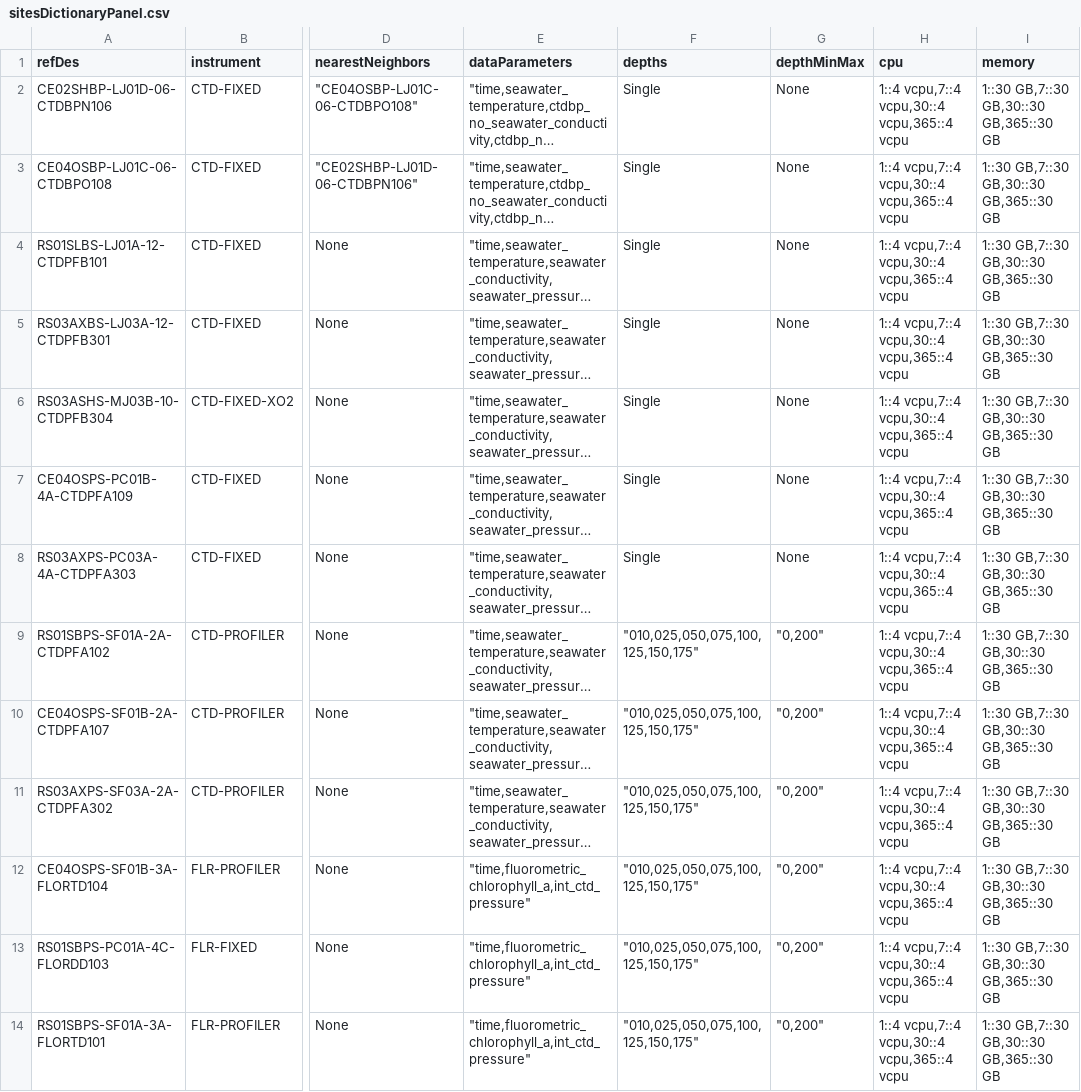
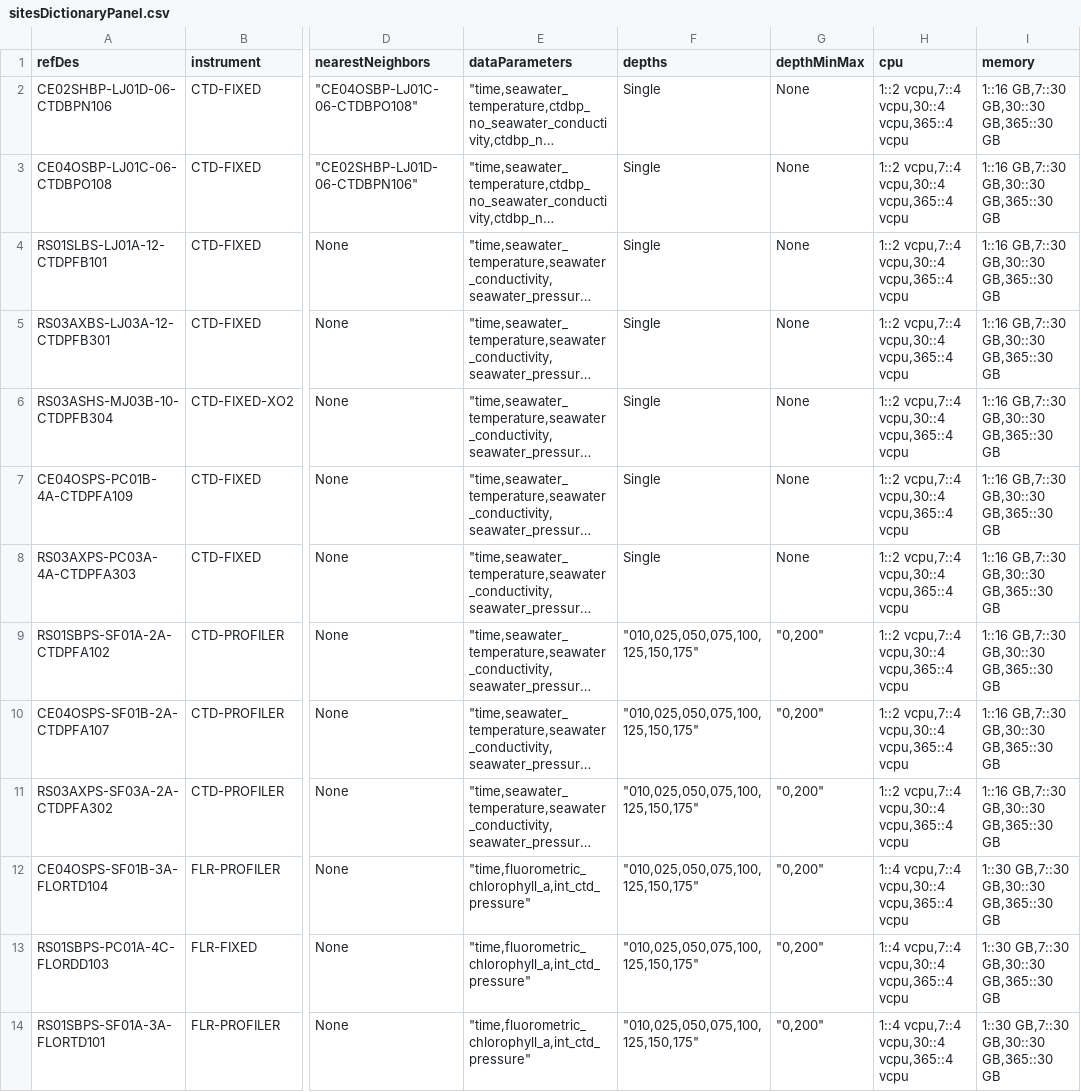
Before and after one commit to mrtwhite/rca-data-tools, a CSV file: rca_data_tools/qaqc/params/sitesDictionaryPanel.csv, drawn as a sheet; only a part is shown, gaps mark what is left out; long unchanged cells end in …; the diff names each change by its address in the sheet, - before the commit and + after, or states it on an @@ line.

Commit message:
testing lower vCPU/RAM allocations

```diff
--- a/rca_data_tools/qaqc/params/sitesDictionaryPanel.csv
+++ b/rca_data_tools/qaqc/params/sitesDictionaryPanel.csv
-H2:H11 (cpu): 1::4 vcpu,7::4 vcpu,30::4 vcpu,365::4 vcpu
+H2:H11 (cpu): 1::2 vcpu,7::4 vcpu,30::4 vcpu,365::4 vcpu
-I2:I11 (memory): 1::30 GB,7::30 GB,30::30 GB,365::30 GB
+I2:I11 (memory): 1::16 GB,7::30 GB,30::30 GB,365::30 GB
```
